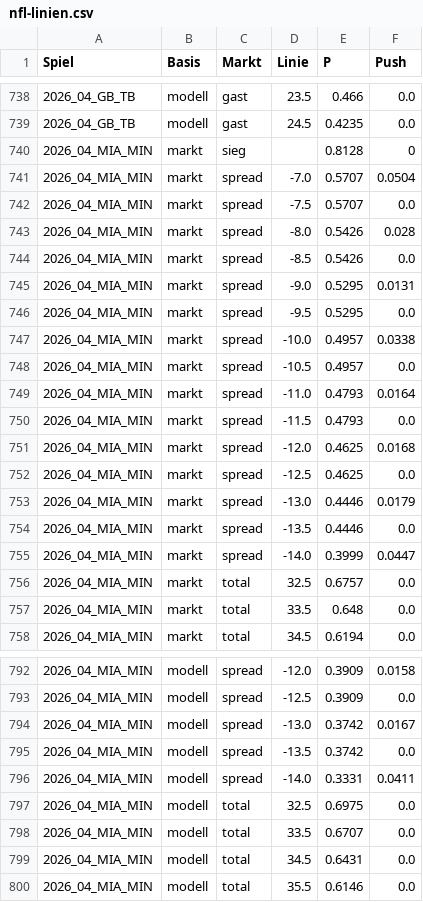
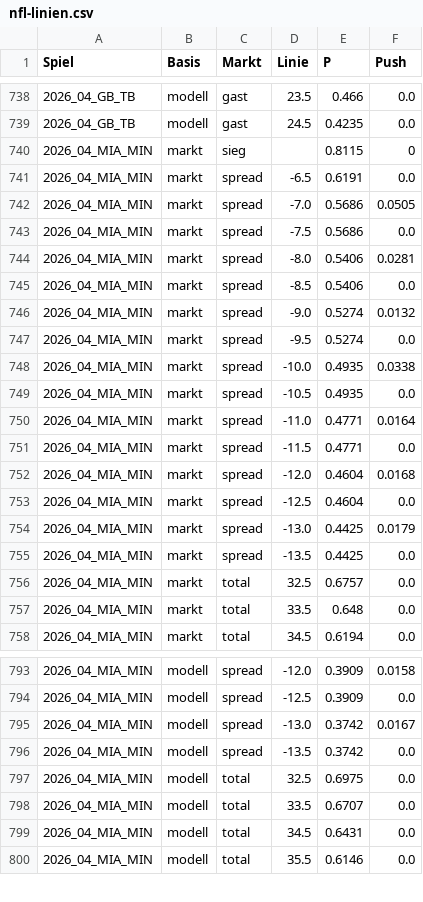
Before and after one commit to gobitodic0007-hash/Wettmodell, a CSV file: daten/nfl-linien.csv, drawn as a sheet; only a part is shown, gaps mark what is left out; the diff covers the shown part only.

```diff
--- a/daten/nfl-linien.csv
+++ b/daten/nfl-linien.csv
@@ -739,18 +739,18 @@ Spiel,Basis,Markt,Linie,P,Push
 2026_04_GB_TB,modell,gast,24.5,0.4235,0.0
-2026_04_MIA_MIN,markt,sieg,,0.8128,0
-2026_04_MIA_MIN,markt,spread,-7.0,0.5707,0.0504
-2026_04_MIA_MIN,markt,spread,-7.5,0.5707,0.0
-2026_04_MIA_MIN,markt,spread,-8.0,0.5426,0.028
-2026_04_MIA_MIN,markt,spread,-8.5,0.5426,0.0
-2026_04_MIA_MIN,markt,spread,-9.0,0.5295,0.0131
-2026_04_MIA_MIN,markt,spread,-9.5,0.5295,0.0
-2026_04_MIA_MIN,markt,spread,-10.0,0.4957,0.0338
-2026_04_MIA_MIN,markt,spread,-10.5,0.4957,0.0
-2026_04_MIA_MIN,markt,spread,-11.0,0.4793,0.0164
-2026_04_MIA_MIN,markt,spread,-11.5,0.4793,0.0
-2026_04_MIA_MIN,markt,spread,-12.0,0.4625,0.0168
-2026_04_MIA_MIN,markt,spread,-12.5,0.4625,0.0
-2026_04_MIA_MIN,markt,spread,-13.0,0.4446,0.0179
-2026_04_MIA_MIN,markt,spread,-13.5,0.4446,0.0
-2026_04_MIA_MIN,markt,spread,-14.0,0.3999,0.0447
+2026_04_MIA_MIN,markt,sieg,,0.8115,0
+2026_04_MIA_MIN,markt,spread,-6.5,0.6191,0.0
+2026_04_MIA_MIN,markt,spread,-7.0,0.5686,0.0505
+2026_04_MIA_MIN,markt,spread,-7.5,0.5686,0.0
+2026_04_MIA_MIN,markt,spread,-8.0,0.5406,0.0281
+2026_04_MIA_MIN,markt,spread,-8.5,0.5406,0.0
+2026_04_MIA_MIN,markt,spread,-9.0,0.5274,0.0132
+2026_04_MIA_MIN,markt,spread,-9.5,0.5274,0.0
+2026_04_MIA_MIN,markt,spread,-10.0,0.4935,0.0338
+2026_04_MIA_MIN,markt,spread,-10.5,0.4935,0.0
+2026_04_MIA_MIN,markt,spread,-11.0,0.4771,0.0164
+2026_04_MIA_MIN,markt,spread,-11.5,0.4771,0.0
+2026_04_MIA_MIN,markt,spread,-12.0,0.4604,0.0168
+2026_04_MIA_MIN,markt,spread,-12.5,0.4604,0.0
+2026_04_MIA_MIN,markt,spread,-13.0,0.4425,0.0179
+2026_04_MIA_MIN,markt,spread,-13.5,0.4425,0.0
 2026_04_MIA_MIN,markt,total,32.5,0.6757,0.0
@@ -795,3 +796,2 @@ Spiel,Basis,Markt,Linie,P,Push
 2026_04_MIA_MIN,modell,spread,-13.5,0.3742,0.0
-2026_04_MIA_MIN,modell,spread,-14.0,0.3331,0.0411
 2026_04_MIA_MIN,modell,total,32.5,0.6975,0.0
```
Also changed, not shown: 1 added row and 14 edited cells elsewhere in this file, daten/nfl-spiele.csv, daten/nfl-td.csv.
